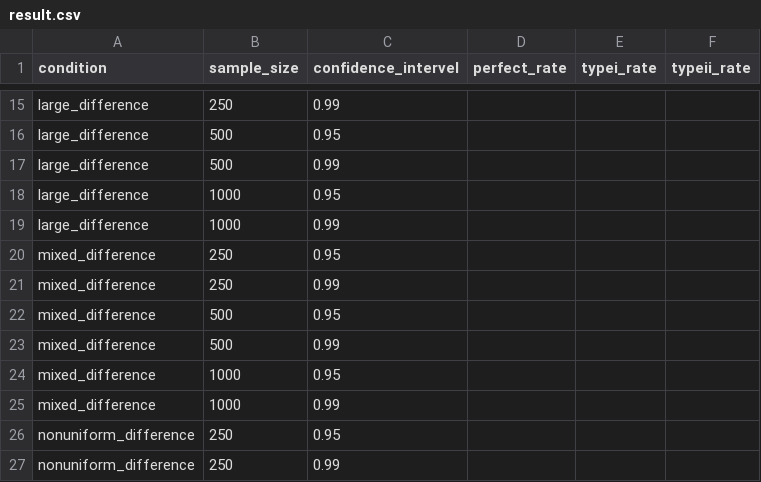
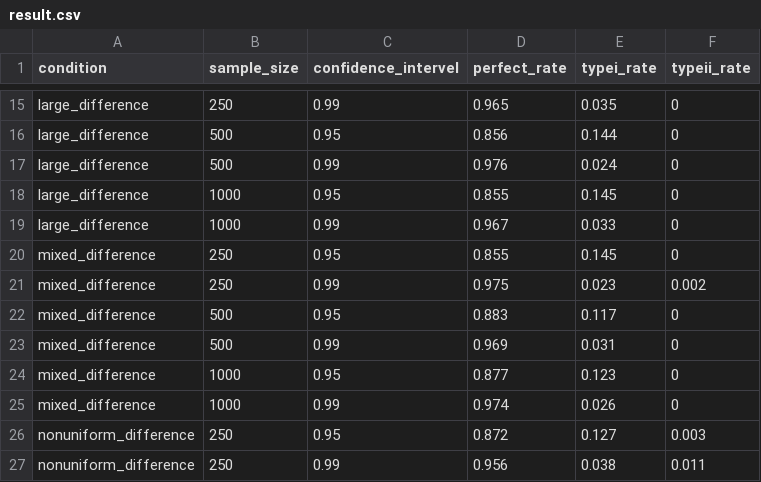
Before and after one commit to LiPingYen/Measurement-Invariance, a CSV file: Comparisons of Three Empirical Methods for Partial Factorial Invariance_Forward, Backward, and Factor-Ratio Tests/backward mi method/partial metric invariance/result.csv, drawn as a sheet; only a part is shown, gaps mark what is left out; the diff covers the shown part only; the diff names each change by its address in the sheet, - before the commit and + after, or states it on an @@ line.

```diff
--- a/Comparisons of Three Empirical Methods for Partial Factorial Invariance_Forward, Backward, and Factor-Ratio Tests/backward mi method/partial metric invariance/result.csv
+++ b/Comparisons of Three Empirical Methods for Partial Factorial Invariance_Forward, Backward, and Factor-Ratio Tests/backward mi method/partial metric invariance/result.csv
-D15 (perfect_rate): (empty)
+D15 (perfect_rate): 0.965
-E15 (typei_rate): (empty)
+E15 (typei_rate): 0.035
-F15:F20 (typeii_rate): (empty)
+F15:F20 (typeii_rate): 0
-D16 (perfect_rate): (empty)
+D16 (perfect_rate): 0.856
-E16 (typei_rate): (empty)
+E16 (typei_rate): 0.144
-D17 (perfect_rate): (empty)
+D17 (perfect_rate): 0.976
-E17 (typei_rate): (empty)
+E17 (typei_rate): 0.024
-D18 (perfect_rate): (empty)
+D18 (perfect_rate): 0.855
-E18 (typei_rate): (empty)
+E18 (typei_rate): 0.145
-D19 (perfect_rate): (empty)
+D19 (perfect_rate): 0.967
-E19 (typei_rate): (empty)
+E19 (typei_rate): 0.033
-D20 (perfect_rate): (empty)
+D20 (perfect_rate): 0.855
-E20 (typei_rate): (empty)
+E20 (typei_rate): 0.145
-D21 (perfect_rate): (empty)
+D21 (perfect_rate): 0.975
-E21 (typei_rate): (empty)
+E21 (typei_rate): 0.023
-F21 (typeii_rate): (empty)
+F21 (typeii_rate): 0.002
-D22 (perfect_rate): (empty)
+D22 (perfect_rate): 0.883
-E22 (typei_rate): (empty)
+E22 (typei_rate): 0.117
-F22:F25 (typeii_rate): (empty)
+F22:F25 (typeii_rate): 0
-D23 (perfect_rate): (empty)
+D23 (perfect_rate): 0.969
-E23 (typei_rate): (empty)
+E23 (typei_rate): 0.031
-D24 (perfect_rate): (empty)
+D24 (perfect_rate): 0.877
-E24 (typei_rate): (empty)
+E24 (typei_rate): 0.123
-D25 (perfect_rate): (empty)
+D25 (perfect_rate): 0.974
-E25 (typei_rate): (empty)
+E25 (typei_rate): 0.026
-D26 (perfect_rate): (empty)
+D26 (perfect_rate): 0.872
-E26 (typei_rate): (empty)
+E26 (typei_rate): 0.127
-F26 (typeii_rate): (empty)
+F26 (typeii_rate): 0.003
-D27 (perfect_rate): (empty)
+D27 (perfect_rate): 0.956
-E27 (typei_rate): (empty)
+E27 (typei_rate): 0.038
-F27 (typeii_rate): (empty)
+F27 (typeii_rate): 0.011
```
Also changed, not shown: 45 edited cells elsewhere in this file.
